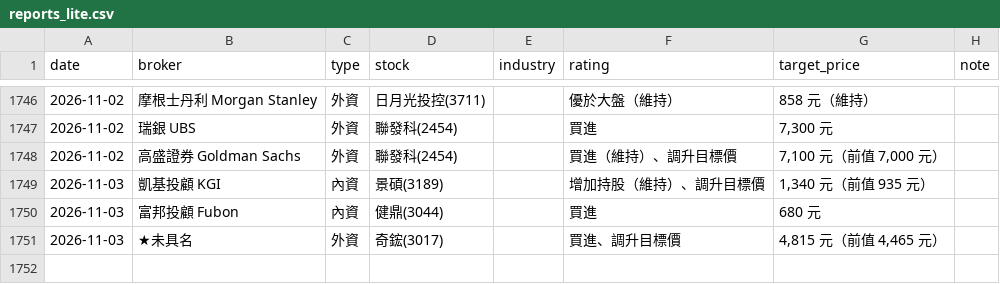
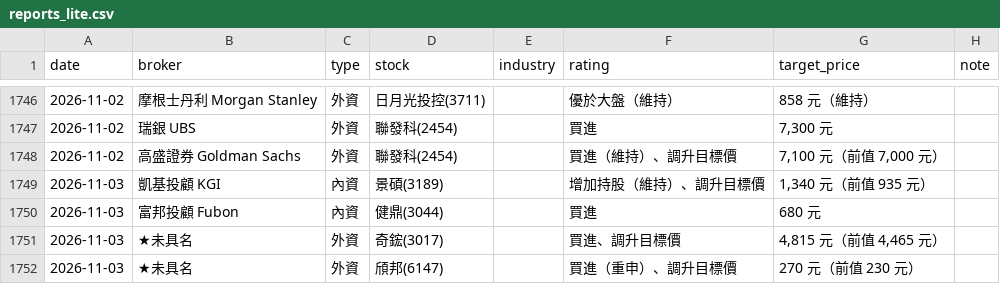
Before and after one commit to wowwow3100-ctrl/daily-report, a CSV file: reports_lite.csv, drawn as a sheet; only a part is shown, gaps mark what is left out; the diff names each change by its address in the sheet, - before the commit and + after, or states it on an @@ line.

```diff
--- a/reports_lite.csv
+++ b/reports_lite.csv
+row 1752: 2026-11-03 | ★未具名 | 外資 | 頎邦(6147) |  | 買進（重申）、調升目標價 | 270 元（前值 230 元）
```
Also changed, not shown: market.csv, 9 other files.
